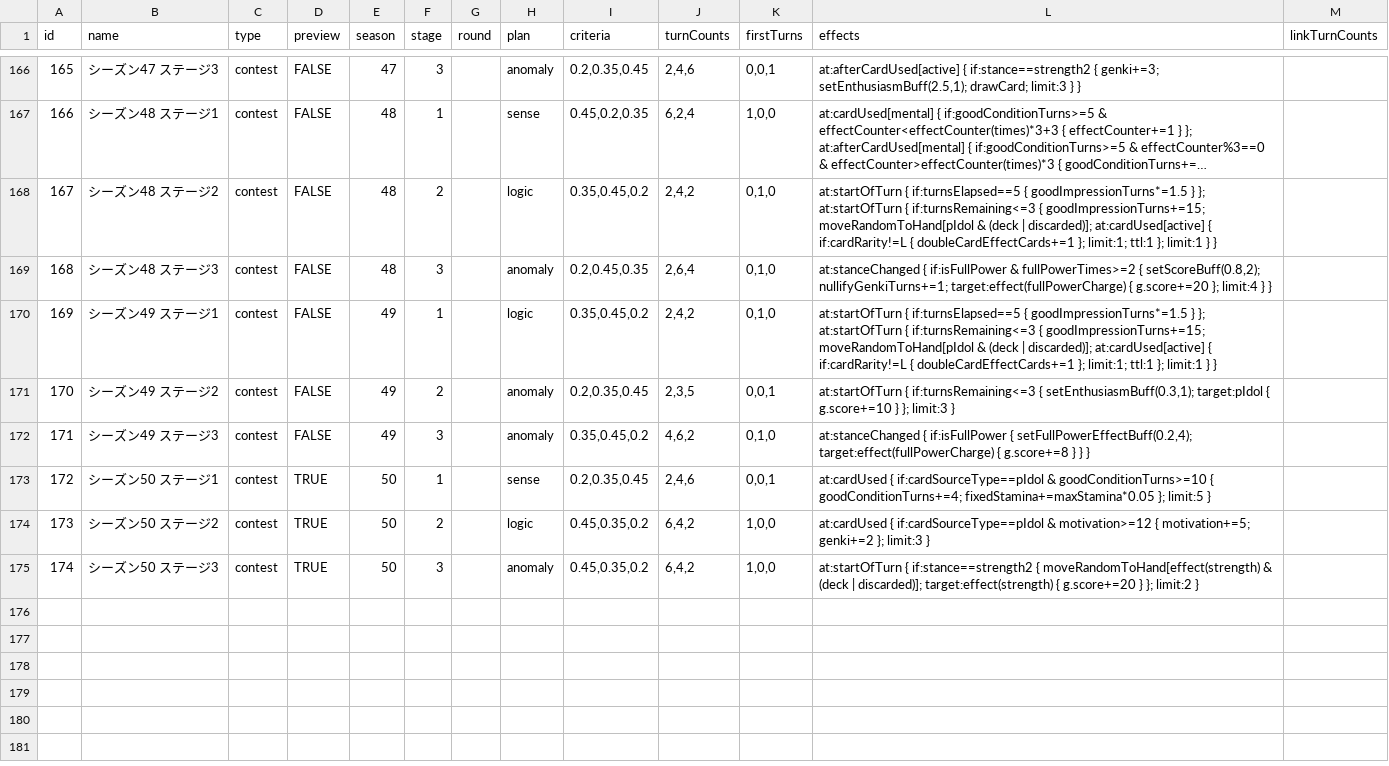
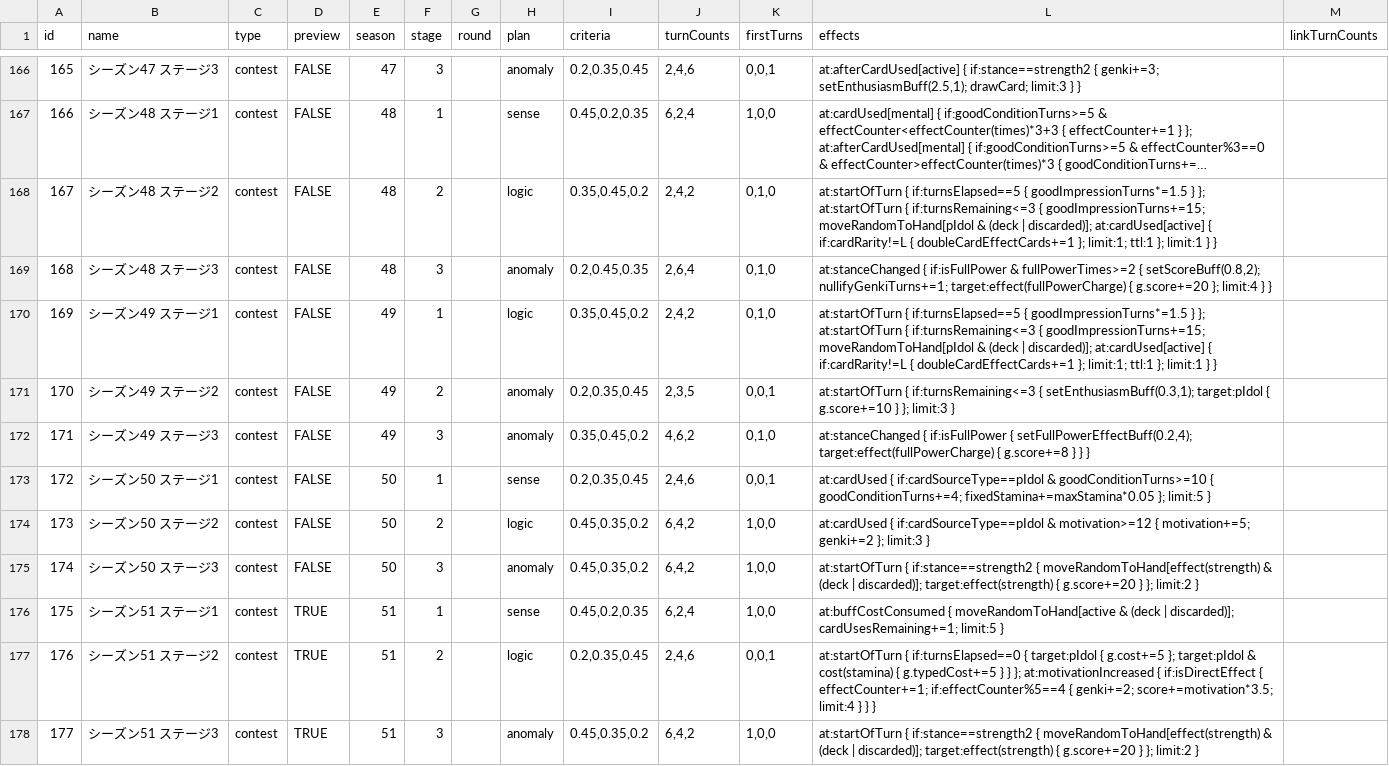
Before and after one commit to shigehirom/gakumas-tools, a CSV file: packages/gakumas-data/csv/stages.csv, drawn as a sheet; only a part is shown, gaps mark what is left out; long unchanged cells end in ….

```diff
--- a/packages/gakumas-data/csv/stages.csv
+++ b/packages/gakumas-data/csv/stages.csv
@@ -172,4 +172,7 @@ id,name,type,preview,season,stage,round,plan,criteria,turnCounts,firstTurns,effe
 171,シーズン49 ステージ3,contest,FALSE,49,3,,anomaly,"0.35,0.45,0.2","4,6,2","0,1,0","at:stanceChanged { if:isFullPower { setFullPowerEffectBuff(0.2,4); target:effect(fullPowerCharge) { g.score+=8 } } }",
-172,シーズン50 ステージ1,contest,TRUE,50,1,,sense,"0.2,0.35,0.45","2,4,6","0,0,1",at:cardUsed { if:cardSourceType==pIdol & goodConditionTurns>=10 { goodConditionTurns+=4; fixedStamina+=maxStamina*0.05 }; limit:5 },
-173,シーズン50 ステージ2,contest,TRUE,50,2,,logic,"0.45,0.35,0.2","6,4,2","1,0,0",at:cardUsed { if:cardSourceType==pIdol & motivation>=12 { motivation+=5; genki+=2 }; limit:3 },
-174,シーズン50 ステージ3,contest,TRUE,50,3,,anomaly,"0.45,0.35,0.2","6,4,2","1,0,0",at:startOfTurn { if:stance==strength2 { moveRandomToHand[effect(strength) & (deck | discarded)]; target:effect(strength) { g.score+=20 } }; limit:2 },
+172,シーズン50 ステージ1,contest,FALSE,50,1,,sense,"0.2,0.35,0.45","2,4,6","0,0,1",at:cardUsed { if:cardSourceType==pIdol & goodConditionTurns>=10 { goodConditionTurns+=4; fixedStamina+=maxStamina*0.05 }; limit:5 },
+173,シーズン50 ステージ2,contest,FALSE,50,2,,logic,"0.45,0.35,0.2","6,4,2","1,0,0",at:cardUsed { if:cardSourceType==pIdol & motivation>=12 { motivation+=5; genki+=2 }; limit:3 },
+174,シーズン50 ステージ3,contest,FALSE,50,3,,anomaly,"0.45,0.35,0.2","6,4,2","1,0,0",at:startOfTurn { if:stance==strength2 { moveRandomToHand[effect(strength) & (deck | discarded)]; target:effect(strength) { g.score+=20 } }; limit:2 },
+175,シーズン51 ステージ1,contest,TRUE,51,1,,sense,"0.45,0.2,0.35","6,2,4","1,0,0",at:buffCostConsumed { moveRandomToHand[active & (deck | discarded)]; cardUsesRemaining+=1; limit:5 },
+176,シーズン51 ステージ2,contest,TRUE,51,2,,logic,"0.2,0.35,0.45","2,4,6","0,0,1",at:startOfTurn { if:turnsElapsed==0 { target:pIdol { g.cost+=5 }; target:pIdol & cost(stamina) { g.typedCost+=5 } } }; at:motivationIncreased { if:isDirectEffect { effectCounter+=1; if:effectCounter%5==4 { genki+=2; score+=motivation*3.5; limit:4 } } },
+177,シーズン51 ステージ3,contest,TRUE,51,3,,anomaly,"0.45,0.35,0.2","6,4,2","1,0,0",at:startOfTurn { if:stance==strength2 { moveRandomToHand[effect(strength) & (deck | discarded)]; target:effect(strength) { g.score+=20 } }; limit:2 },
```
Also changed, not shown: packages/gakumas-data/csv/p_idols.csv, packages/gakumas-data/csv/p_items.csv, 4 other files.
